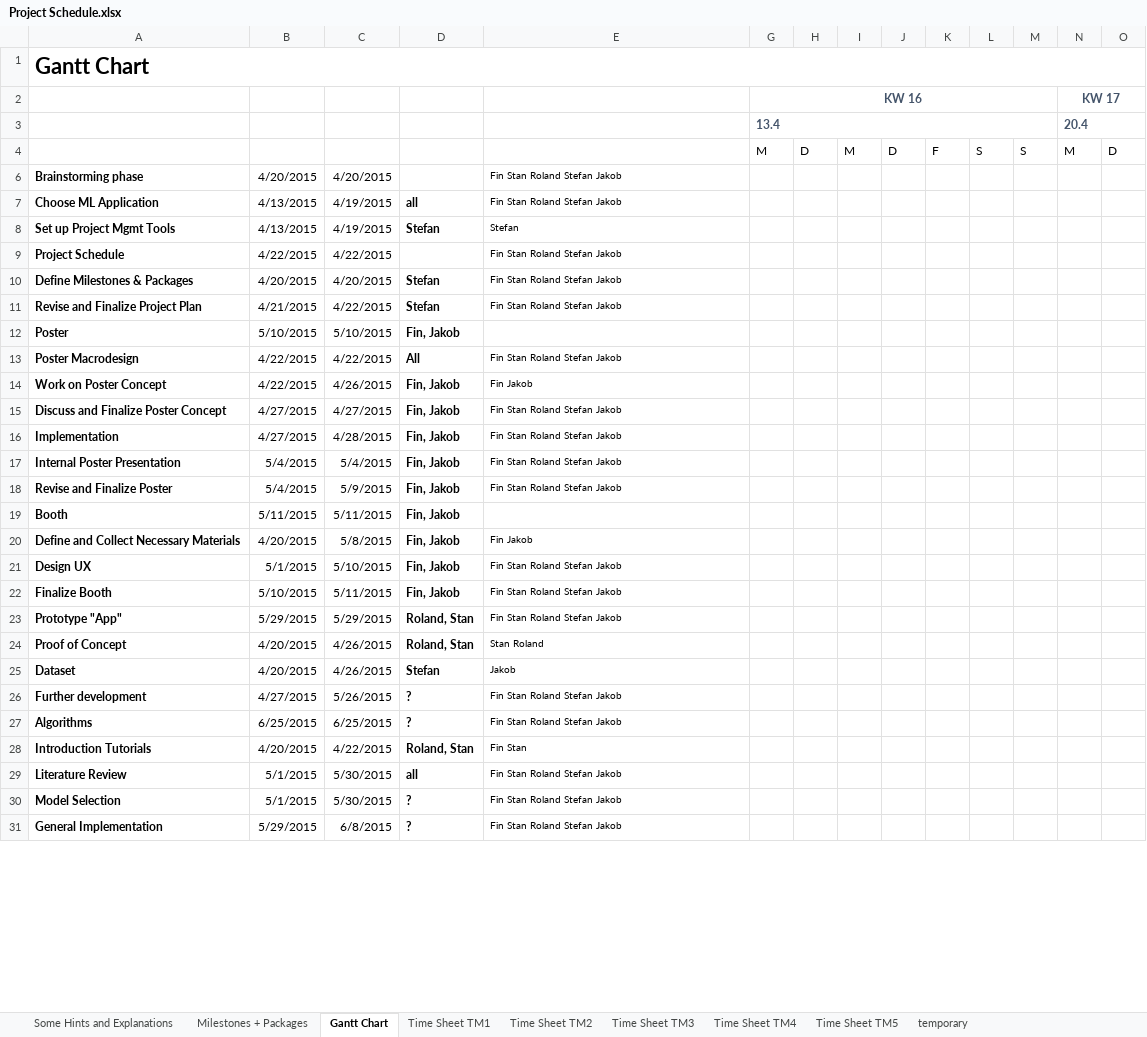
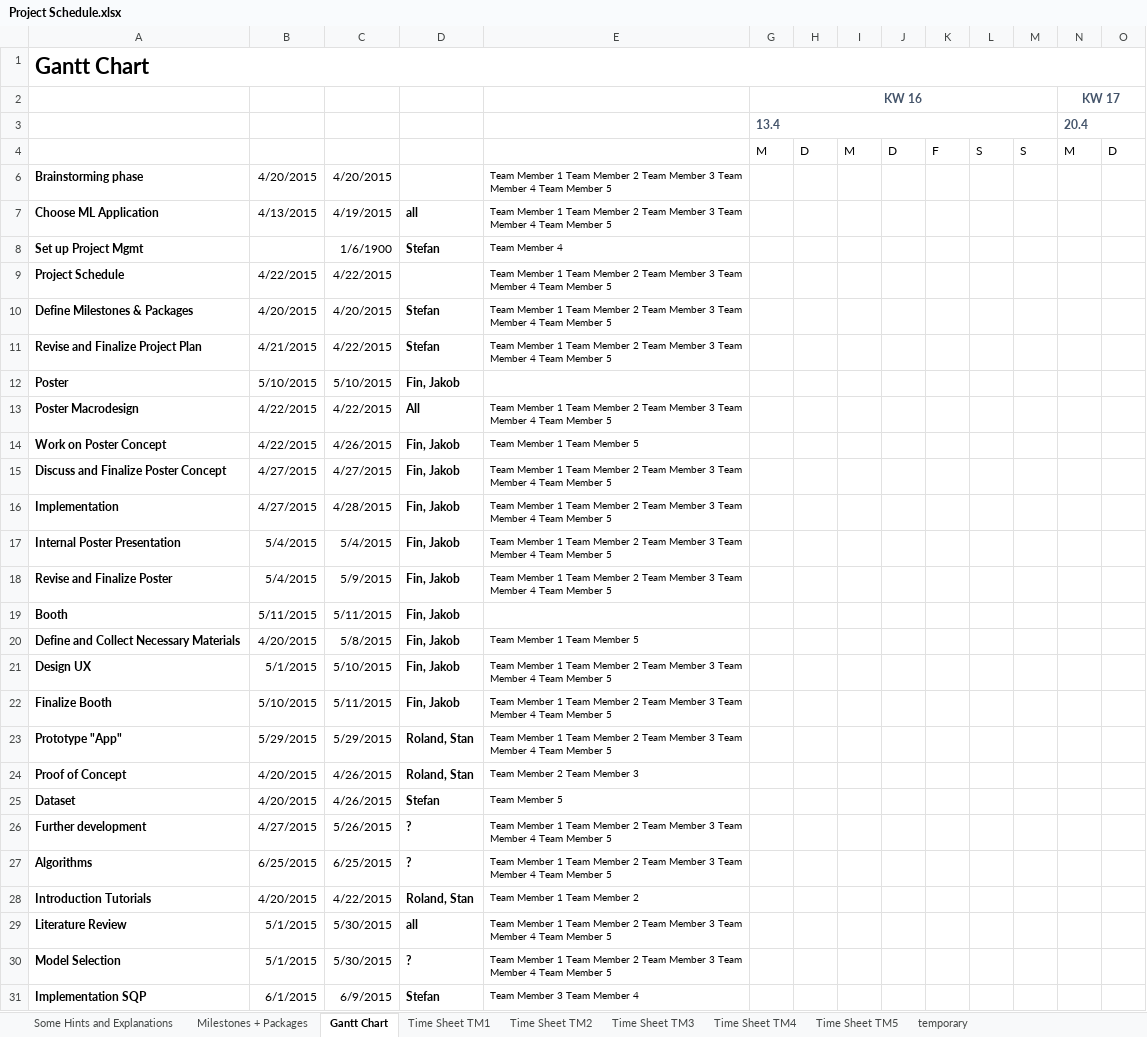
Before and after one commit to heidekrueger/CaseStudiesMachineLearning, an Excel workbook: Project Schedule.xlsx, sheet Gantt Chart, drawn as a sheet; only a part is shown; values as stored, in another font and other column widths than the file's, no borders; conditional formats not drawn; removed rows and columns are numbered as before the commit, all else as after; rows hold the shown columns only; the diff covers the shown part only; the diff names each change by its address in the sheet, - before the commit and + after, or states it on an @@ line.

Commit message:
Team meeting, Project Schedule update

```diff
--- a/Project Schedule.xlsx (sheet Gantt Chart)
+++ b/Project Schedule.xlsx (sheet Gantt Chart)
-E6:E7: Fin Stan Roland Stefan Jakob
+E6:E7: Team Member 1 Team Member 2 Team Member 3 Team Member 4 Team Member 5
-row 8: Set up Project Mgmt Tools | 4/13/2015 | 4/19/2015 | Stefan | Stefan
+row 8: Set up Project Mgmt |  | 1/6/1900 | Stefan | Team Member 4
-E9:E11: Fin Stan Roland Stefan Jakob
+E9:E11: Team Member 1 Team Member 2 Team Member 3 Team Member 4 Team Member 5
-E13: Fin Stan Roland Stefan Jakob
+E13: Team Member 1 Team Member 2 Team Member 3 Team Member 4 Team Member 5
-E14: Fin Jakob
+E14: Team Member 1 Team Member 5
-E15:E18: Fin Stan Roland Stefan Jakob
+E15:E18: Team Member 1 Team Member 2 Team Member 3 Team Member 4 Team Member 5
-E20: Fin Jakob
+E20: Team Member 1 Team Member 5
-E21:E23: Fin Stan Roland Stefan Jakob
+E21:E23: Team Member 1 Team Member 2 Team Member 3 Team Member 4 Team Member 5
-E24: Stan Roland
+E24: Team Member 2 Team Member 3
-E25: Jakob
+E25: Team Member 5
-E26:E27: Fin Stan Roland Stefan Jakob
+E26:E27: Team Member 1 Team Member 2 Team Member 3 Team Member 4 Team Member 5
-E28: Fin Stan
+E28: Team Member 1 Team Member 2
-E29:E30: Fin Stan Roland Stefan Jakob
+E29:E30: Team Member 1 Team Member 2 Team Member 3 Team Member 4 Team Member 5
-row 31: General Implementation | 5/29/2015 | 6/8/2015 | ? | Fin Stan Roland Stefan Jakob
+row 31: Implementation SQP | 6/1/2015 | 6/9/2015 | Stefan | Team Member 3 Team Member 4
```
Also changed, not shown: 2 added rows and 9 edited cells elsewhere in this sheet, sheet Milestones + Packages, sheet temporary, sheet Time Sheet TM4, sheet Time Sheet TM1, sheet Time Sheet TM2, sheet Time Sheet TM3, 1 more sheet, formulas that keep their value, 2 other files.
